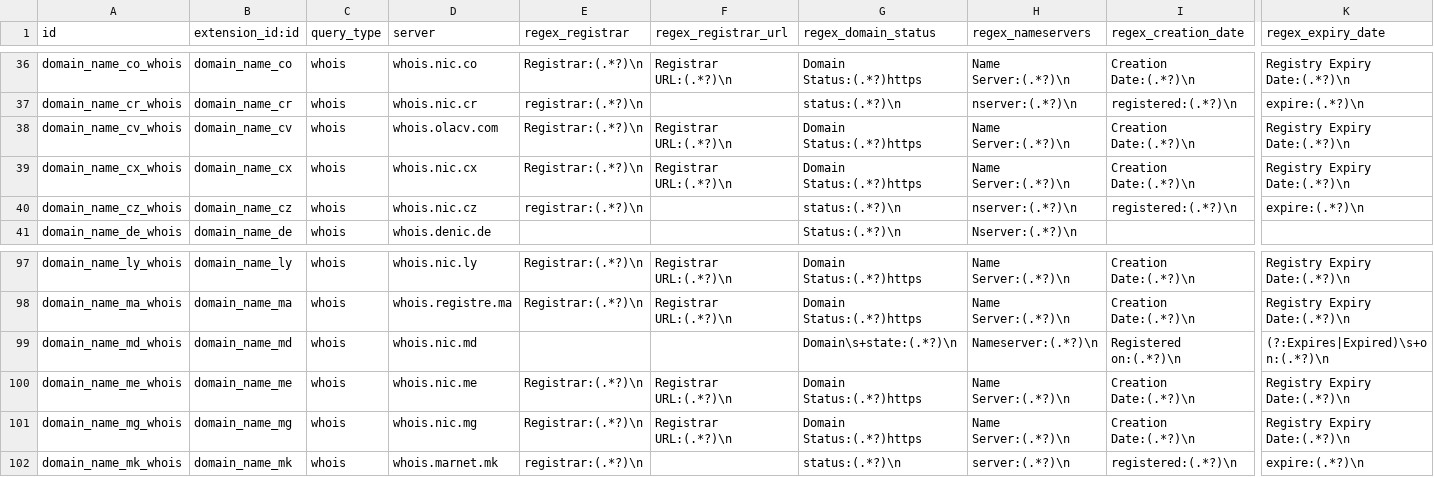
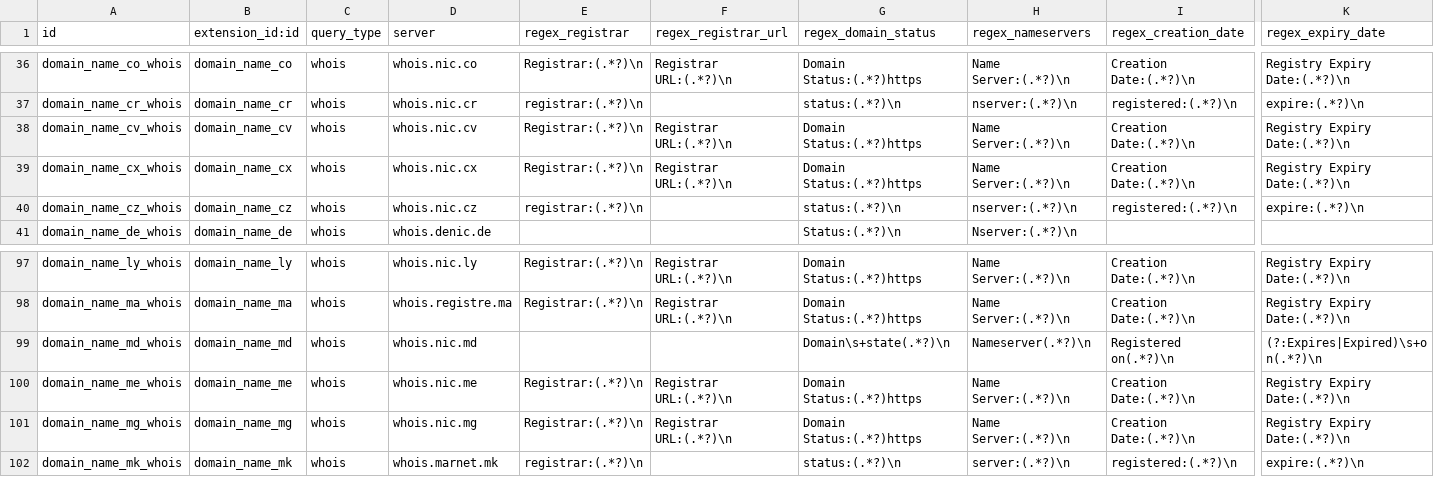
Before and after one commit to viettools/checkdomain, a CSV file: data/domains.query.csv, drawn as a sheet; only a part is shown, gaps mark what is left out; the diff names each change by its address in the sheet, - before the commit and + after, or states it on an @@ line.

Commit message:
[FIX] Fix unitest, RDAP, web whois (.ao, .gr, .gw, .sv)

```diff
--- a/data/domains.query.csv
+++ b/data/domains.query.csv
-D38 (server): whois.olacv.com
+D38 (server): whois.nic.cv
-G99 (regex_domain_status): Domain\s+state:(.*?)\n
+G99 (regex_domain_status): Domain\s+state(.*?)\n
-H99 (regex_nameservers): Nameserver:(.*?)\n
+H99 (regex_nameservers): Nameserver(.*?)\n
-I99 (regex_creation_date): Registered on:(.*?)\n
+I99 (regex_creation_date): Registered on(.*?)\n
-K99 (regex_expiry_date): (?:Expires|Expired)\s+on:(.*?)\n
+K99 (regex_expiry_date): (?:Expires|Expired)\s+on(.*?)\n
```
Also changed, not shown: 13 other files.
